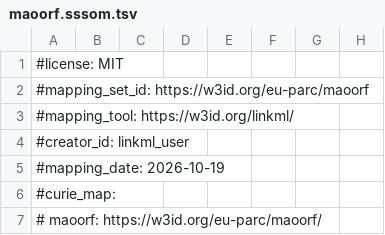
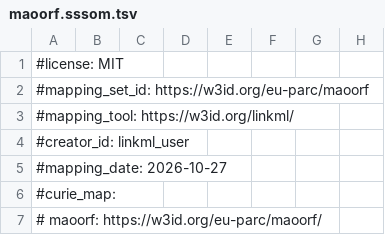
Before and after one commit to eu-parc/maoorf, a TSV file: schema/maoorf.sssom.tsv, drawn as a sheet; only a part is shown; the diff names each change by its address in the sheet, - before the commit and + after, or states it on an @@ line.

```diff
--- a/schema/maoorf.sssom.tsv
+++ b/schema/maoorf.sssom.tsv
-A5: #mapping_date: 2026-10-19
+A5: #mapping_date: 2026-10-27
```
Also changed, not shown: 3 other files.
